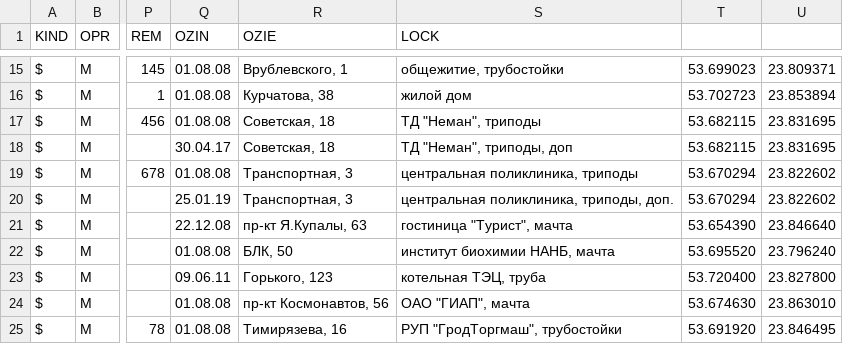
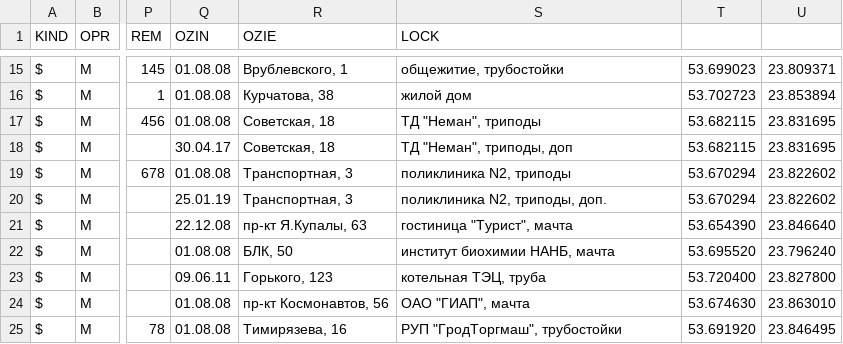
Before and after one commit to BelCellTracker/csv, a CSV file: MTS/Grodno.csv, drawn as a sheet; only a part is shown, gaps mark what is left out; the diff names each change by its address in the sheet, - before the commit and + after, or states it on an @@ line.

Commit message:
4 files | M  BeCloud/Grodno.csv, M  MTS/Grodno.csv, M  Velcom/Grodno.csv, M  life/Grodno.csv

```diff
--- a/MTS/Grodno.csv
+++ b/MTS/Grodno.csv
-S19 (LOCK): центральная поликлиника, триподы
+S19 (LOCK): поликлиника N2, триподы
-S20 (LOCK): центральная поликлиника, триподы, доп.
+S20 (LOCK): поликлиника N2, триподы, доп.
```
Also changed, not shown: BeCloud/Grodno.csv, Velcom/Grodno.csv, 1 other file.
